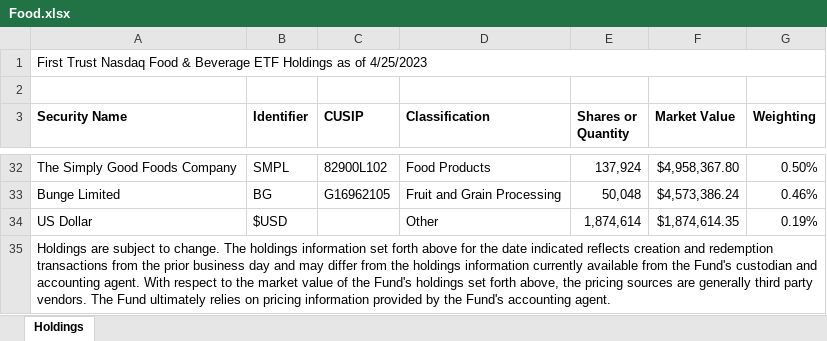
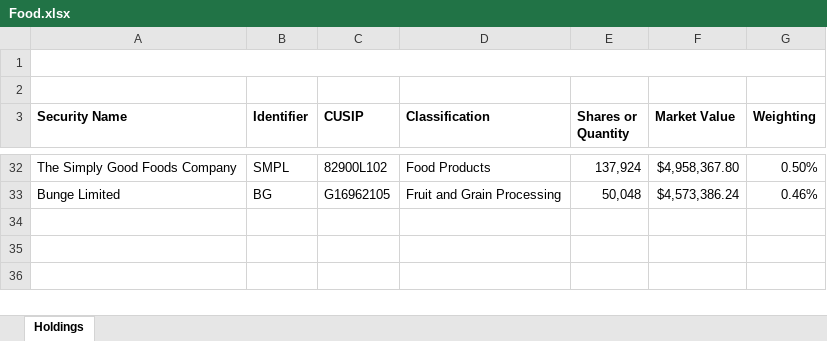
Before and after one commit to jum223/FrontToBack, an Excel workbook: Food.xlsx, sheet Holdings, drawn as a sheet; only a part is shown, gaps mark what is left out; values as stored, in another font and other column widths than the file's, no borders; the diff names each change by its address in the sheet, - before the commit and + after, or states it on an @@ line.

Commit message:
Excel

```diff
--- a/Food.xlsx (sheet Holdings)
+++ b/Food.xlsx (sheet Holdings)
-A1 (Security Name): First Trust Nasdaq Food & Beverage ETF Holdings as of 4/25/2023
+A1 (Security Name): (empty)
-row 34: US Dollar | $USD |  | Other | 1,874,614 | $1,874,614.35 | 0.19%
-row 35: Holdings are subject to change. The holdings information set forth above for the date indicated reflects creation and redemption transactions from the prior business day and may differ from the holdings information currently available from the Fund's custodian and accounting agent. With respect to the market value of the Fund's holdings set forth above, the pricing sources are generally third party vendors. The Fund ultimately relies on pricing information provided by the Fund's accounting agent.
```
Also changed, not shown: Microchips.xlsx, Transport.xlsx, 1 other file.
